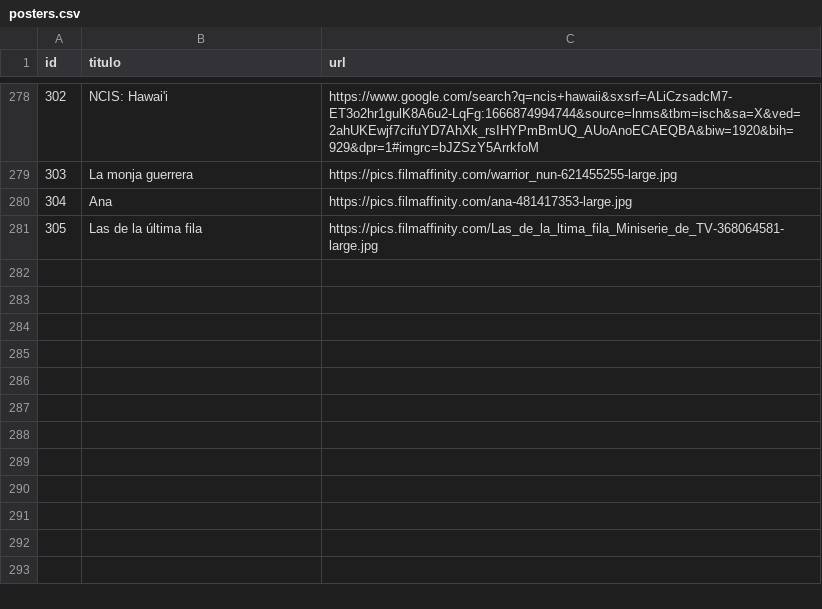
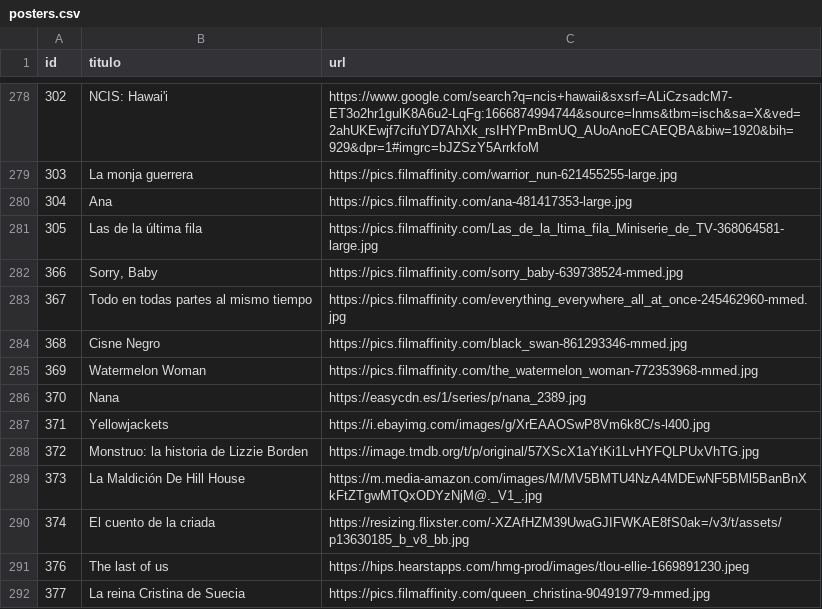
Before and after one commit to Chekerface/Safoteca, a CSV file: data/posters.csv, drawn as a sheet; only a part is shown, gaps mark what is left out; the diff names each change by its address in the sheet, - before the commit and + after, or states it on an @@ line.

```diff
--- a/data/posters.csv
+++ b/data/posters.csv
+row 282: 366 | Sorry, Baby | https://pics.filmaffinity.com/sorry_baby-639738524-mmed.jpg
+row 283: 367 | Todo en todas partes al mismo tiempo | https://pics.filmaffinity.com/everything_everywhere_all_at_once-245462960-mmed.jpg
+row 284: 368 | Cisne Negro | https://pics.filmaffinity.com/black_swan-861293346-mmed.jpg
+row 285: 369 | Watermelon Woman | https://pics.filmaffinity.com/the_watermelon_woman-772353968-mmed.jpg
+row 286: 370 | Nana | https://easycdn.es/1/series/p/nana_2389.jpg
+row 287: 371 | Yellowjackets | https://i.ebayimg.com/images/g/XrEAAOSwP8Vm6k8C/s-l400.jpg
+row 288: 372 | Monstruo: la historia de Lizzie Borden | https://image.tmdb.org/t/p/original/57XScX1aYtKi1LvHYFQLPUxVhTG.jpg
+row 289: 373 | La Maldición De Hill House | https://m.media-amazon.com/images/M/MV5BMTU4NzA4MDEwNF5BMl5BanBnXkFtZTgwMTQxODYzNjM@._V1_.jpg
+row 290: 374 | El cuento de la criada | https://resizing.flixster.com/-XZAfHZM39UwaGJIFWKAE8fS0ak=/v3/t/assets/p13630185_b_v8_bb.jpg
+row 291: 376 | The last of us | https://hips.hearstapps.com/hmg-prod/images/tlou-ellie-1669891230.jpeg
+row 292: 377 | La reina Cristina de Suecia | https://pics.filmaffinity.com/queen_christina-904919779-mmed.jpg
```
Also changed, not shown: 2 other files.
